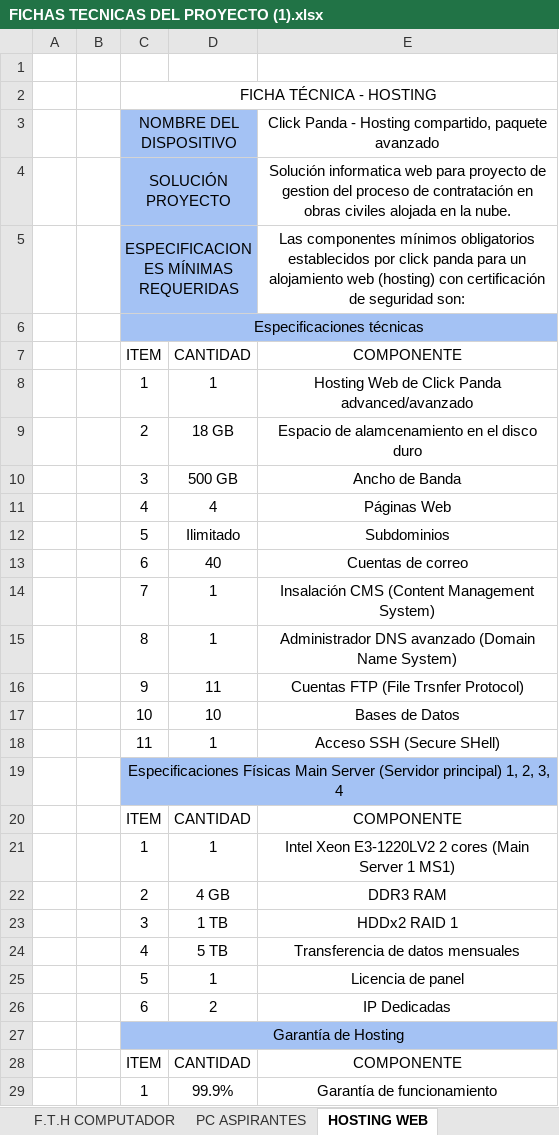
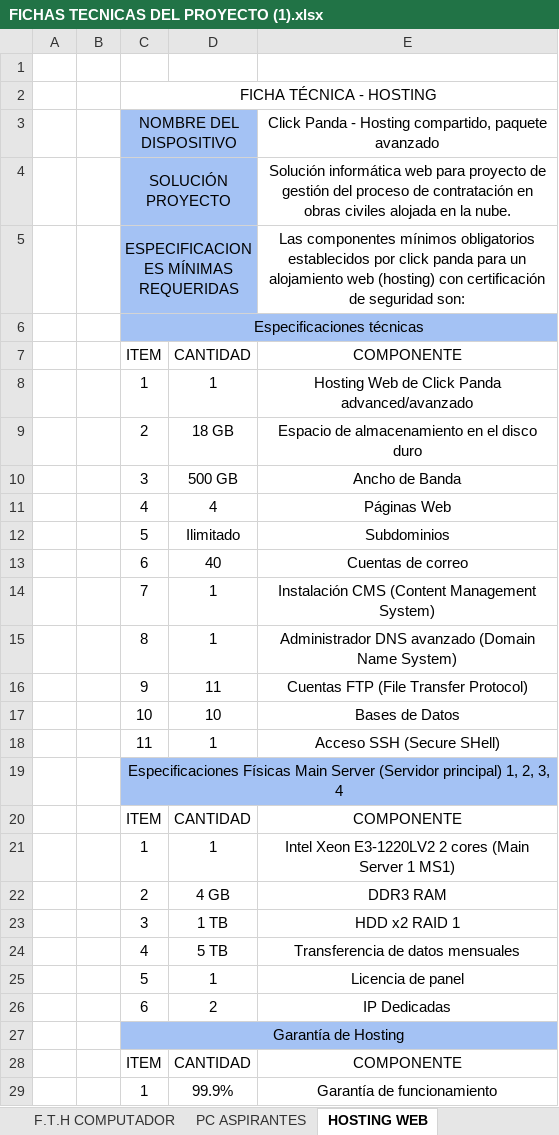
Before and after one commit to Laura23-g/Proyecto-1, an Excel workbook: Negociacion/FICHAS TECNICAS DEL PROYECTO (1).xlsx, sheet HOSTING WEB, drawn as a sheet; values as stored, in another font and other column widths than the file's, no borders; charts and pictures not drawn; the diff names each change by its address in the sheet, - before the commit and + after, or states it on an @@ line.

```diff
--- a/Negociacion/FICHAS TECNICAS DEL PROYECTO (1).xlsx (sheet HOSTING WEB)
+++ b/Negociacion/FICHAS TECNICAS DEL PROYECTO (1).xlsx (sheet HOSTING WEB)
-E4: Solución informatica web para proyecto de gestion del proceso…
+E4: Solución informática web para proyecto de gestión del proceso…
-E9: Espacio de alamcenamiento en el disco duro
+E9: Espacio de almacenamiento en el disco duro
-E14: Insalación CMS (Content Management System)
+E14: Instalación CMS (Content Management System)
-E16: Cuentas FTP (File Trsnfer Protocol)
+E16: Cuentas FTP (File Transfer Protocol)
-E23: HDDx2 RAID 1
+E23: HDD x2 RAID 1
```
Also changed, not shown: sheet F.T.H COMPUTADOR, sheet PC ASPIRANTES, 13 other files.
